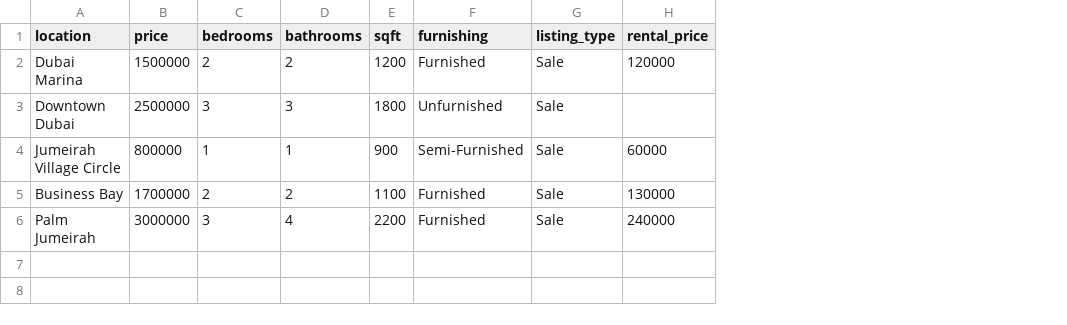
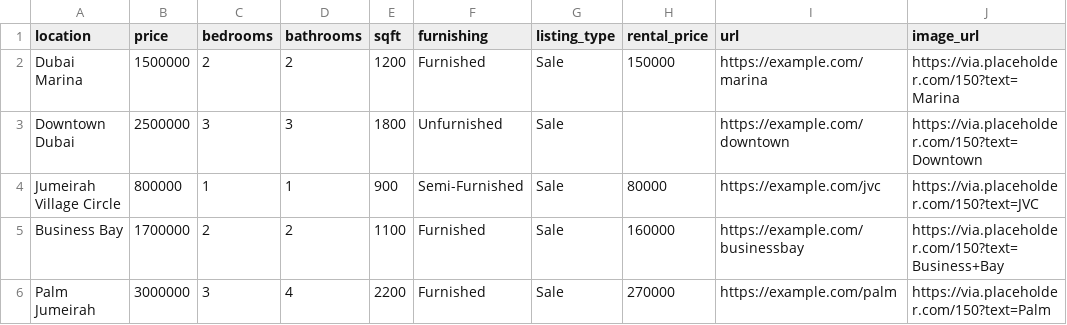
Before and after one commit to AdhamHashish2003/hi, a CSV file: real_estate_pipeline/sample_data.csv, drawn as a sheet; the diff names each change by its address in the sheet, - before the commit and + after, or states it on an @@ line.

Commit message:
Add HTML real estate report

```diff
--- a/real_estate_pipeline/sample_data.csv
+++ b/real_estate_pipeline/sample_data.csv
+column I (url), rows 2-6: https://example.com/marina | https://example.com/downtown | https://example.com/jvc | https://example.com/businessbay | https://example.com/palm
+column J (image_url), rows 2-6: https://via.placeholder.com/150?text=Marina | https://via.placeholder.com/150?text=Downtown | https://via.placeholder.com/150?text=JVC | https://via.placeholder.com/150?text=Business+Bay | https://via.placeholder.com/150?text=Palm
-H2 (rental_price): 120000
+H2 (rental_price): 150000
-H4 (rental_price): 60000
+H4 (rental_price): 80000
-H5 (rental_price): 130000
+H5 (rental_price): 160000
-H6 (rental_price): 240000
+H6 (rental_price): 270000
```
Also changed, not shown: 5 other files.
